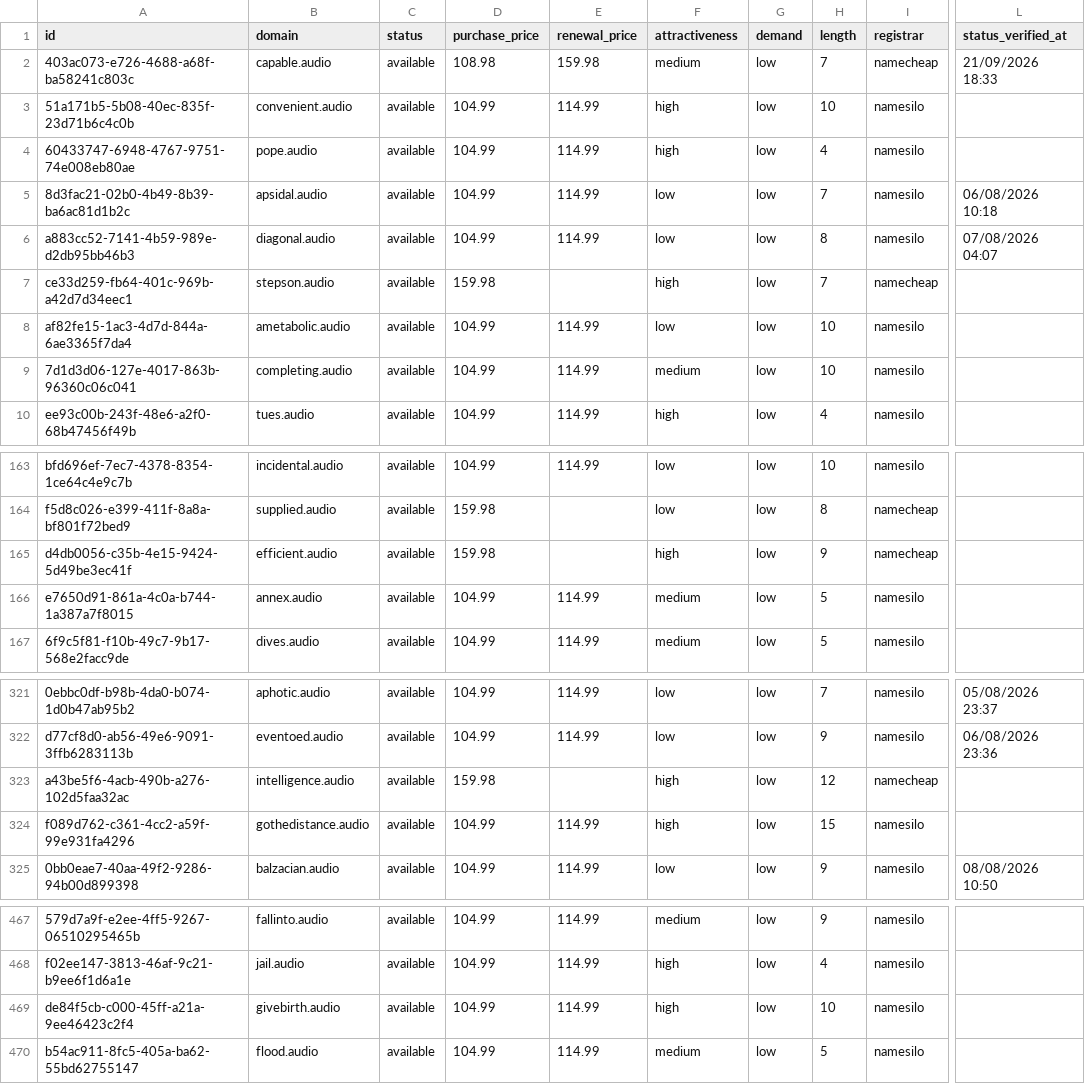
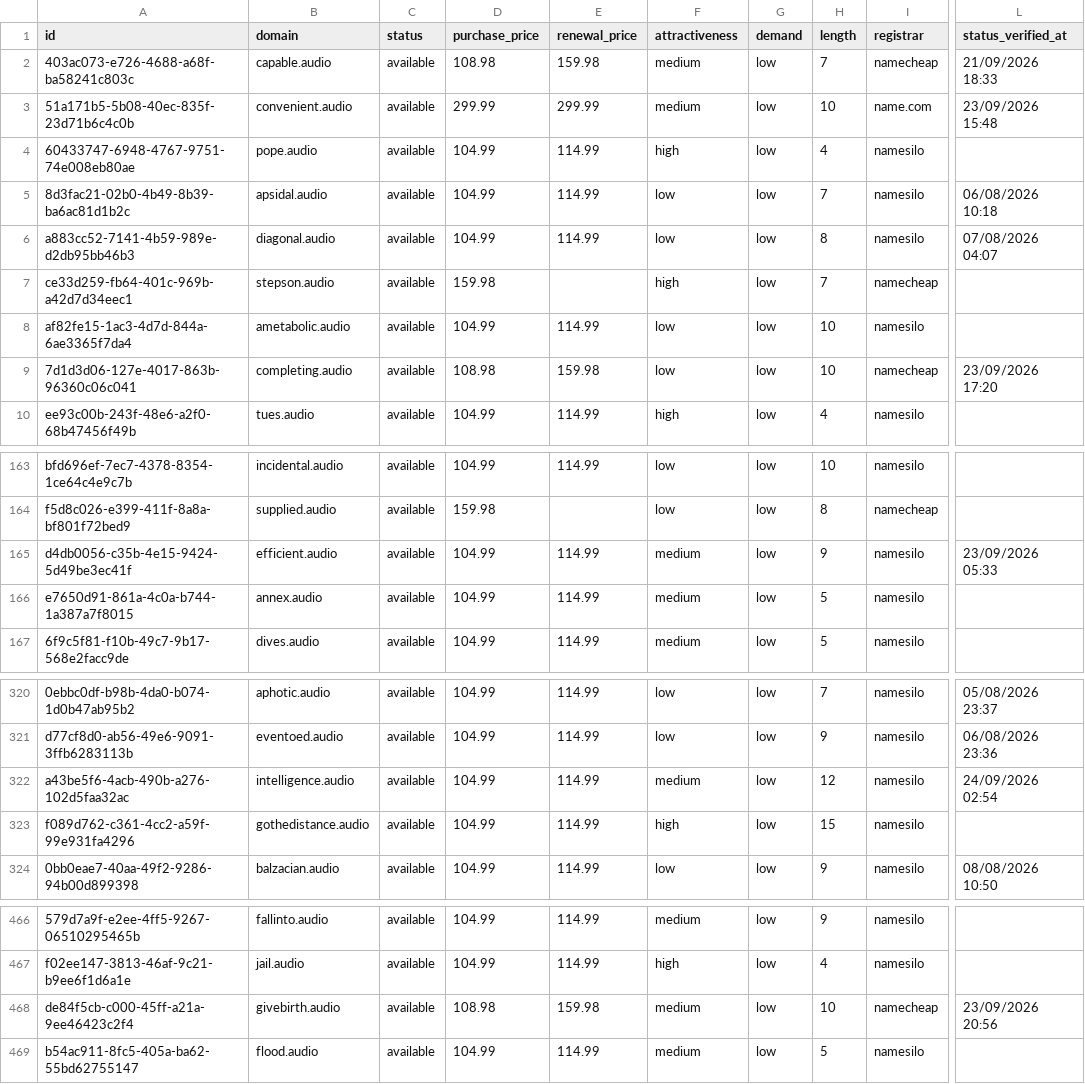
Before and after one commit to UniqueDomains/audio-oneword-domains, a CSV file: audio.csv, drawn as a sheet; only a part is shown, gaps mark what is left out; addresses are those after the commit; the diff covers the shown part only; the diff names each change by its address in the sheet, - before the commit and + after, or states it on an @@ line.

```diff
--- a/audio.csv
+++ b/audio.csv
-D3 (purchase_price): 104.99
+D3 (purchase_price): 299.99
-E3 (renewal_price): 114.99
+E3 (renewal_price): 299.99
-F3 (attractiveness): high
+F3 (attractiveness): medium
-I3 (registrar): namesilo
+I3 (registrar): name.com
-L3 (status_verified_at): (empty)
+L3 (status_verified_at): 23/09/2026 15:48
-D9 (purchase_price): 104.99
+D9 (purchase_price): 108.98
-E9 (renewal_price): 114.99
+E9 (renewal_price): 159.98
-F9 (attractiveness): medium
+F9 (attractiveness): low
-I9 (registrar): namesilo
+I9 (registrar): namecheap
-L9 (status_verified_at): (empty)
+L9 (status_verified_at): 23/09/2026 17:20
-D165 (purchase_price): 159.98
+D165 (purchase_price): 104.99
-E165 (renewal_price): (empty)
+E165 (renewal_price): 114.99
-F165 (attractiveness): high
+F165 (attractiveness): medium
-I165 (registrar): namecheap
+I165 (registrar): namesilo
-L165 (status_verified_at): (empty)
+L165 (status_verified_at): 23/09/2026 05:33
-D322 (purchase_price): 159.98
+D322 (purchase_price): 104.99
-E322 (renewal_price): (empty)
+E322 (renewal_price): 114.99
-F322 (attractiveness): high
+F322 (attractiveness): medium
-I322 (registrar): namecheap
+I322 (registrar): namesilo
-L322 (status_verified_at): (empty)
+L322 (status_verified_at): 24/09/2026 02:54
-D468 (purchase_price): 104.99
+D468 (purchase_price): 108.98
-E468 (renewal_price): 114.99
+E468 (renewal_price): 159.98
-F468 (attractiveness): high
+F468 (attractiveness): medium
-I468 (registrar): namesilo
+I468 (registrar): namecheap
-L468 (status_verified_at): (empty)
+L468 (status_verified_at): 23/09/2026 20:56
```
Also changed, not shown: 2 added rows, 2 removed rows and 83 edited cells elsewhere in this file, 4 other files.
